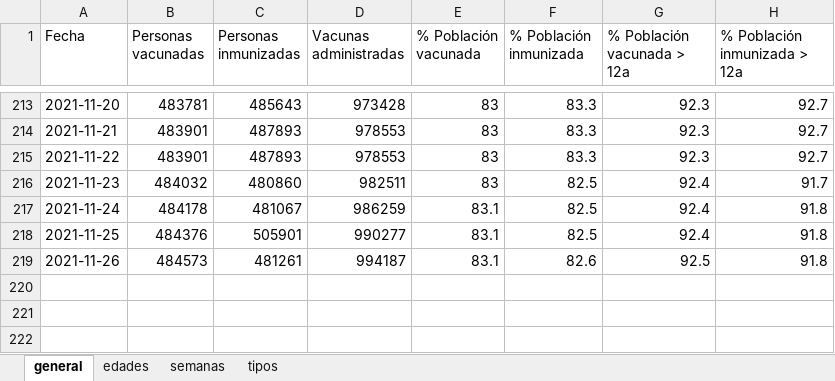
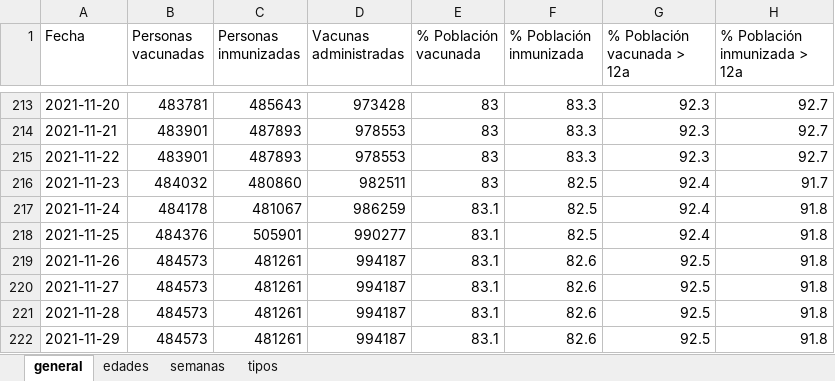
Before and after one commit to okaberocks/covid19-cantabria, an Excel workbook: data/input/covid19_vacunas.xlsx, sheet general, drawn as a sheet; only a part is shown, gaps mark what is left out; values as stored, in another font and other column widths than the file's, no borders; the diff names each change by its address in the sheet, - before the commit and + after, or states it on an @@ line.

```diff
--- a/data/input/covid19_vacunas.xlsx (sheet general)
+++ b/data/input/covid19_vacunas.xlsx (sheet general)
+row 220: 2021-11-27 | 484573 | 481261 | 994187 | 83.1 | 82.6 | 92.5 | 91.8
+row 221: 2021-11-28 | 484573 | 481261 | 994187 | 83.1 | 82.6 | 92.5 | 91.8
+row 222: 2021-11-29 | 484573 | 481261 | 994187 | 83.1 | 82.6 | 92.5 | 91.8
```
Also changed, not shown: sheet edades, sheet tipos, 3 other files.
